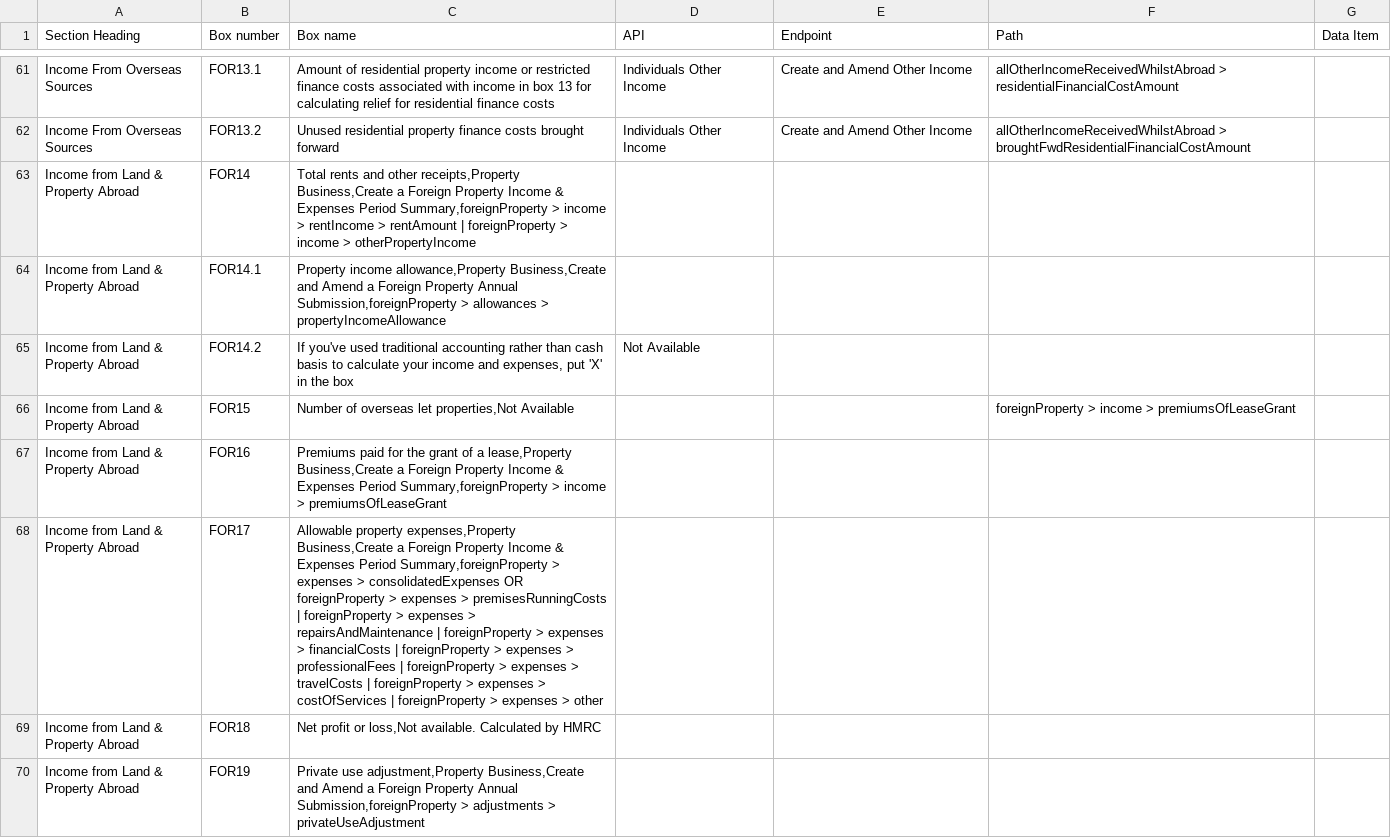
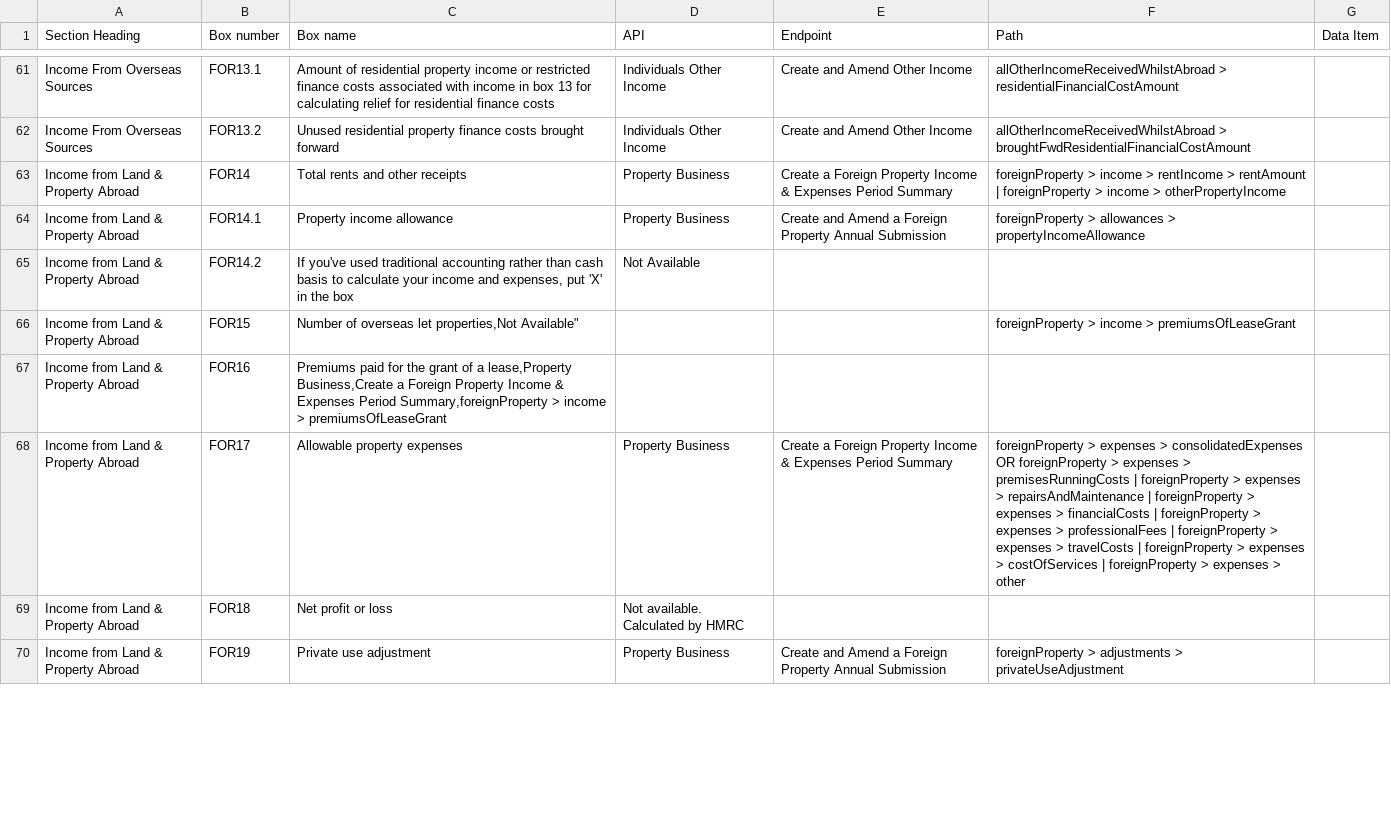
Before and after one commit to hmrc/income-tax-mtd-changelog, a CSV file: mapping/csv/sa106_mapping_v2.csv, drawn as a sheet; only a part is shown, gaps mark what is left out; the diff covers the shown part only.

```diff
--- a/mapping/csv/sa106_mapping_v2.csv
+++ b/mapping/csv/sa106_mapping_v2.csv
@@ -62,9 +62,9 @@
 "Income From Overseas Sources","FOR13.2","Unused residential property finance costs brought forward","Individuals Other Income","Create and Amend Other Income","allOtherIncomeReceivedWhilstAbroad > broughtFwdResidentialFinancialCostAmount",""
-"Income from Land & Property Abroad","FOR14","Total rents and other receipts,Property Business,Create a Foreign Property Income & Expenses Period Summary,foreignProperty > income > rentIncome > rentAmount | foreignProperty > income > otherPropertyIncome",""
-"Income from Land & Property Abroad","FOR14.1","Property income allowance,Property Business,Create and Amend a Foreign Property Annual Submission,foreignProperty > allowances > propertyIncomeAllowance",""
+"Income from Land & Property Abroad","FOR14","Total rents and other receipts","Property Business","Create a Foreign Property Income & Expenses Period Summary","foreignProperty > income > rentIncome > rentAmount | foreignProperty > income > otherPropertyIncome",""
+"Income from Land & Property Abroad","FOR14.1","Property income allowance","Property Business","Create and Amend a Foreign Property Annual Submission","foreignProperty > allowances > propertyIncomeAllowance",""
 "Income from Land & Property Abroad","FOR14.2","If you've used traditional accounting rather than cash basis to calculate your income and expenses, put 'X' in the box","Not Available","","",""
-"Income from Land & Property Abroad","FOR15","Number of overseas let properties,Not Available","","","foreignProperty >  income > premiumsOfLeaseGrant"
+"Income from Land & Property Abroad","FOR15","Number of overseas let properties,"Not Available","","","foreignProperty >  income > premiumsOfLeaseGrant"
 "Income from Land & Property Abroad","FOR16","Premiums paid for the grant of a lease,Property Business,Create a Foreign Property Income & Expenses Period Summary,foreignProperty >  income > premiumsOfLeaseGrant",""
-"Income from Land & Property Abroad","FOR17","Allowable property expenses,Property Business,Create a Foreign Property Income & Expenses Period Summary,foreignProperty > expenses > consolidatedExpenses OR foreignProperty > expenses > premisesRunningCosts |  foreignProperty > expenses > repairsAndMaintenance  |  foreignProperty > expenses > financialCosts |  foreignProperty > expenses > professionalFees  |  foreignProperty > expenses > travelCosts  |  foreignProperty > expenses > costOfServices  |   foreignProperty > expenses > other",""
-"Income from Land & Property Abroad","FOR18","Net profit or loss,Not available. Calculated by HMRC","","",""
-"Income from Land & Property Abroad","FOR19","Private use adjustment,Property Business,Create and Amend a Foreign Property Annual Submission,foreignProperty > adjustments > privateUseAdjustment",""
+"Income from Land & Property Abroad","FOR17","Allowable property expenses","Property Business","Create a Foreign Property Income & Expenses Period Summary","foreignProperty > expenses > consolidatedExpenses OR foreignProperty > expenses > premisesRunningCosts |  foreignProperty > expenses > repairsAndMaintenance  |  foreignProperty > expenses > financialCosts |  foreignProperty > expenses > professionalFees  |  foreignProperty > expenses > travelCosts  |  foreignProperty > expenses > costOfServices  |   foreignProperty > expenses > other",""
+"Income from Land & Property Abroad","FOR18","Net profit or loss","Not available. Calculated by HMRC","","",""
+"Income from Land & Property Abroad","FOR19","Private use adjustment","Property Business","Create and Amend a Foreign Property Annual Submission","foreignProperty > adjustments > privateUseAdjustment",""
```
Also changed, not shown: 1 added row, 1 removed row and 64 edited cells elsewhere in this file, mapping/csv/sa108_mapping_v1.csv.
